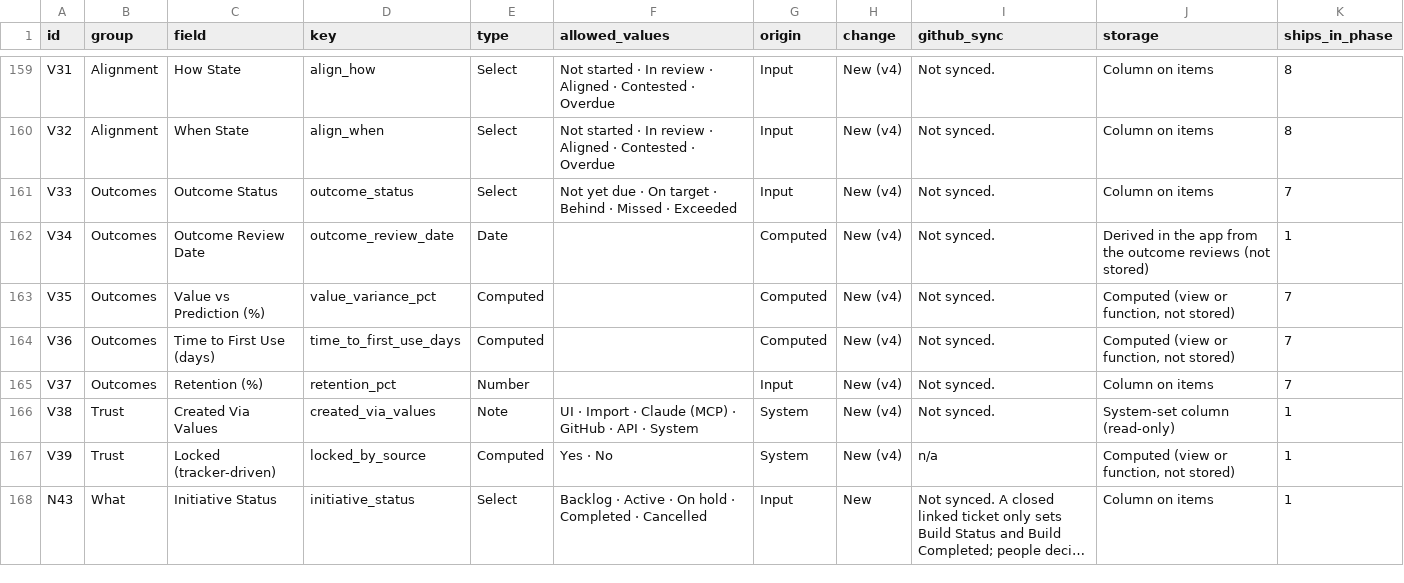
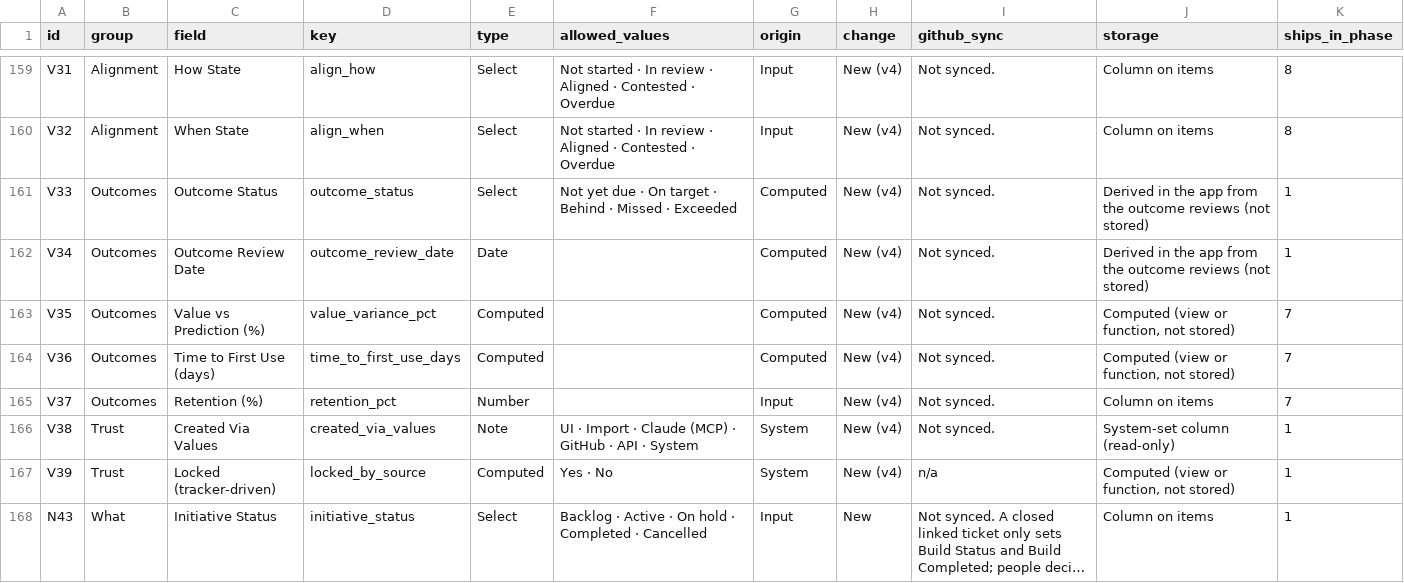
Before and after one commit to Product-Velocity/app, a CSV file: docs/reference/item-fields.csv, drawn as a sheet; only a part is shown, gaps mark what is left out; long unchanged cells end in ….

```diff
--- a/docs/reference/item-fields.csv
+++ b/docs/reference/item-fields.csv
@@ -160,3 +160,3 @@ V31,Alignment,How State,align_how,Select,Not started · In review · Aligned ·
 V32,Alignment,When State,align_when,Select,Not started · In review · Aligned · Contested · Overdue,Input,New (v4),Not synced.,Column on items,8
-V33,Outcomes,Outcome Status,outcome_status,Select,Not yet due · On target · Behind · Missed · Exceeded,Input,New (v4),Not synced.,Column on items,7
+V33,Outcomes,Outcome Status,outcome_status,Select,Not yet due · On target · Behind · Missed · Exceeded,Computed,New (v4),Not synced.,"Derived in the app from the outcome reviews (not stored)",1
 V34,Outcomes,Outcome Review Date,outcome_review_date,Date,,Computed,New (v4),Not synced.,"Derived in the app from the outcome reviews (not stored)",1
```
Also changed, not shown: docs/reference/default-views.csv, docs/reference/grid-views.csv, 9 other files.
